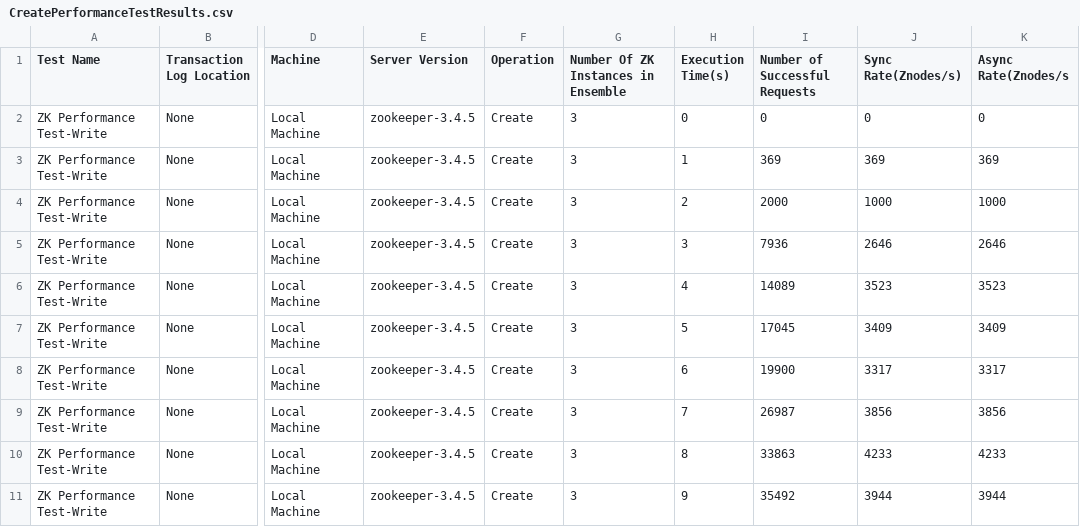
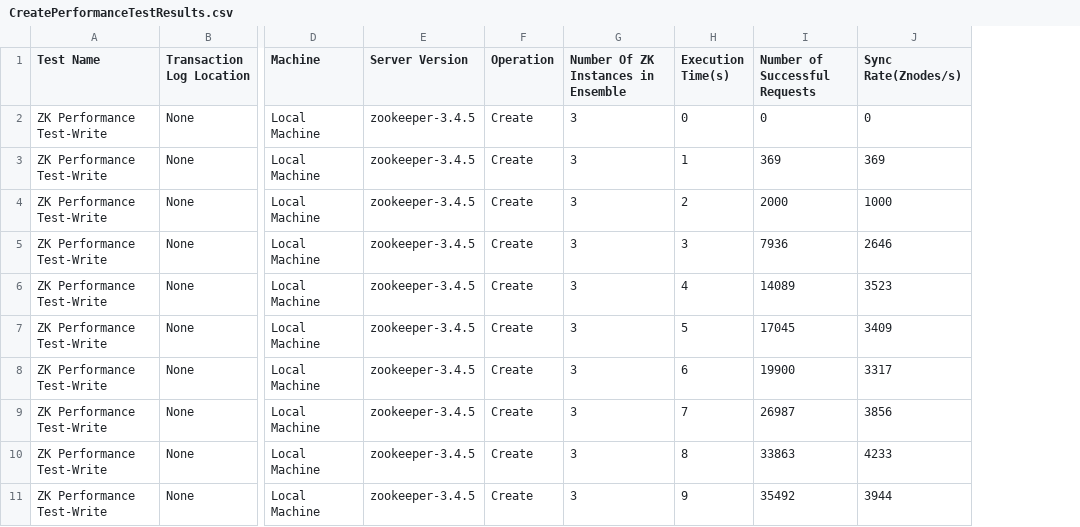
Before and after one commit to ddayal219/ZKPerf, a CSV file: Dayal/Results/Timer as X-axis/Diskless/CreatePerformanceTestResults.csv, drawn as a sheet; only a part is shown, gaps mark what is left out; the diff names each change by its address in the sheet, - before the commit and + after, or states it on an @@ line.

Commit message:
removed async column from Diskless Timer Create Results

```diff
--- a/Dayal/Results/Timer as X-axis/Diskless/CreatePerformanceTestResults.csv
+++ b/Dayal/Results/Timer as X-axis/Diskless/CreatePerformanceTestResults.csv
-column K (Async Rate(Znodes/s), rows 2-11: 0 | 369 | 1000 | 2646 | 3523 | 3409 | 3317 | 3856 | 4233 | 3944
```
Also changed, not shown: 1 other file.
